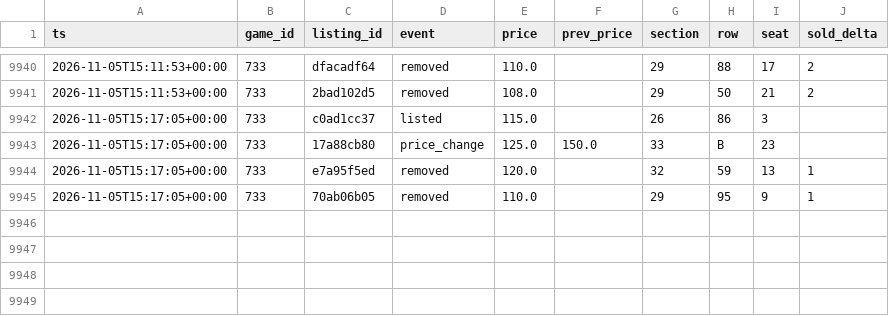
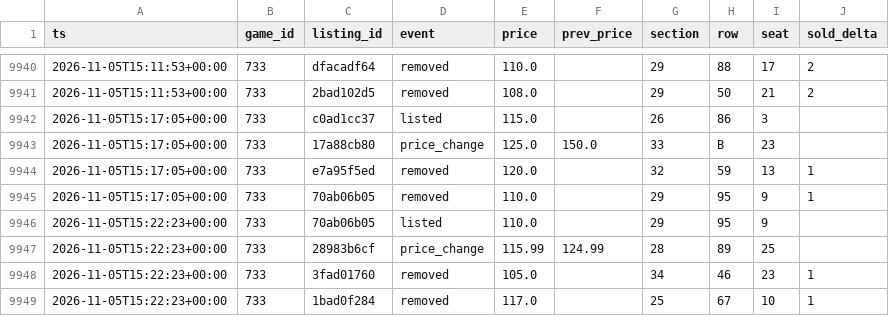
Before and after one commit to Sail-Nautica/Tester, a CSV file: data/listing_events.csv, drawn as a sheet; only a part is shown, gaps mark what is left out.

```diff
--- a/data/listing_events.csv
+++ b/data/listing_events.csv
@@ -9945 +9945,5 @@ ts,game_id,listing_id,event,price,prev_price,section,row,seat,sold_delta
 2026-11-05T15:17:05+00:00,733,70ab06b05,removed,110.0,,29,95,9,1
+2026-11-05T15:22:23+00:00,733,70ab06b05,listed,110.0,,29,95,9,
+2026-11-05T15:22:23+00:00,733,28983b6cf,price_change,115.99,124.99,28,89,25,
+2026-11-05T15:22:23+00:00,733,3fad01760,removed,105.0,,34,46,23,1
+2026-11-05T15:22:23+00:00,733,1bad0f284,removed,117.0,,25,67,10,1
```
Also changed, not shown: 1 other file.
